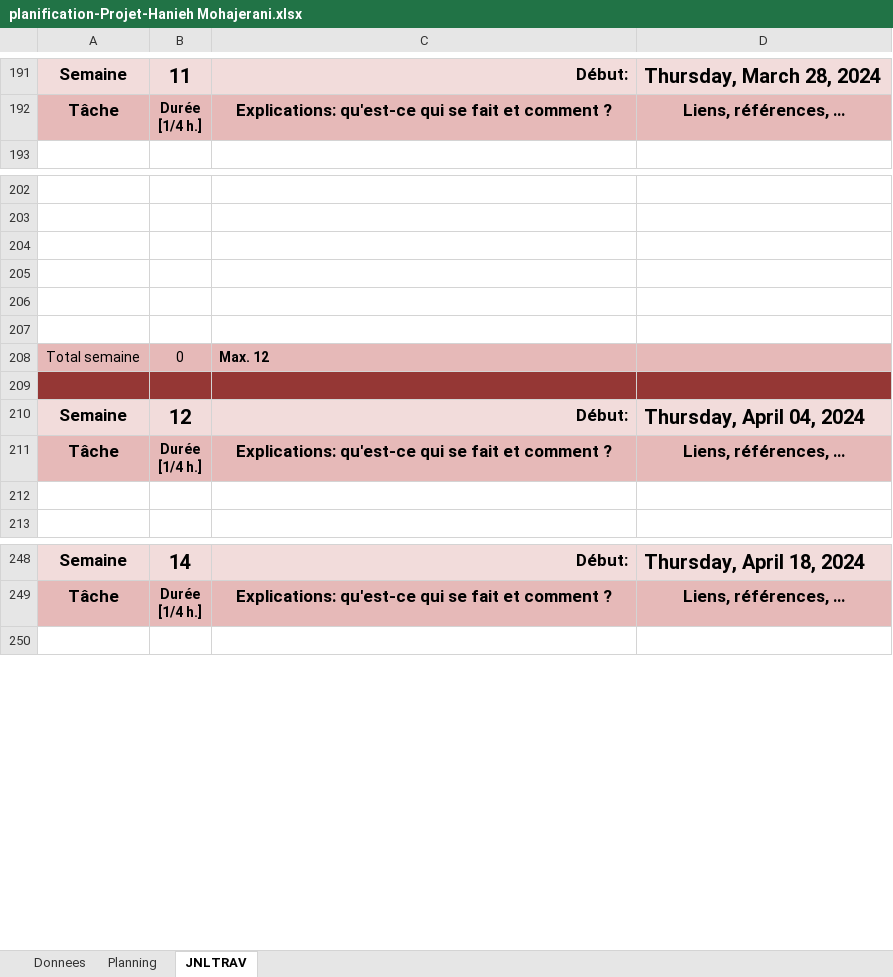
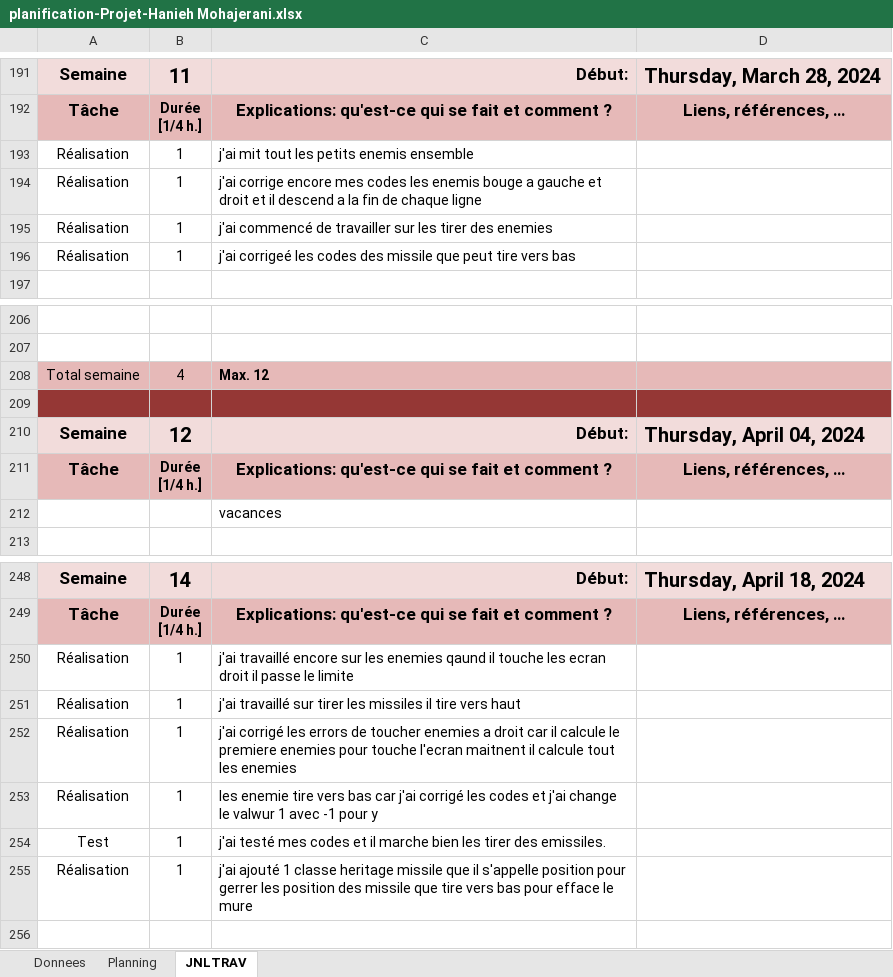
Before and after one commit to Haniehmoh/Space-Invaders, an Excel workbook: Docs/planification-Projet-Hanieh Mohajerani.xlsx, sheet JNLTRAV, drawn as a sheet; only a part is shown, gaps mark what is left out; values as stored, in another font and other column widths than the file's, no borders; charts and pictures not drawn; removed rows and columns are numbered as before the commit, all else as after; the diff covers the shown part only; the diff names each change by its address in the sheet, - before the commit and + after, or states it on an @@ line.

Commit message:
j'ai corrigé les code et les petits enemies peut aller a gauche et droit et descend a la fin de tiuche l'écran et ils tirent vers bas

```diff
--- a/Docs/planification-Projet-Hanieh Mohajerani.xlsx (sheet JNLTRAV)
+++ b/Docs/planification-Projet-Hanieh Mohajerani.xlsx (sheet JNLTRAV)
+row 193: Réalisation | 1 | j'ai mit tout les petits enemis ensemble
+row 194: Réalisation | 1 | j'ai corrige encore mes codes les enemis bouge a gauche et droit et il descend a la fin de chaque ligne
+row 195: Réalisation | 1 | j'ai commencé de travailler sur les tirer des enemies
+row 196: Réalisation | 1 | j'ai corrigeé les codes des missile que peut tire vers bas
-row 204: (empty)
-row 205: (empty)
-row 206: (empty)
-row 207: (empty)
-B208: 0
+B208: 4
-C212: (empty)
+C212: vacances
+row 250: Réalisation | 1 | j'ai travaillé encore sur les enemies qaund il touche les ecran droit il passe le limite
+row 251: Réalisation | 1 | j'ai travaillé sur tirer les missiles il tire vers haut
+row 252: Réalisation | 1 | j'ai corrigé les errors de toucher enemies a droit car il calcule le premiere enemies pour touche l'ecran maitnent il calcule tout les enemies
+row 253: Réalisation | 1 | les enemie tire vers bas car j'ai corrigé les codes et j'ai change le valwur 1 avec -1 pour y
+row 254: Test | 1 | j'ai testé mes codes et il marche bien les tirer des emissiles.
+row 255: Réalisation | 1 | j'ai ajouté 1 classe heritage missile que il s'appelle position pour gerrer les position des missile que tire vers bas pour efface le mure
```
Also changed, not shown: 6 removed rows and 2 edited cells elsewhere in this sheet, charts or pictures, 14 other files.
